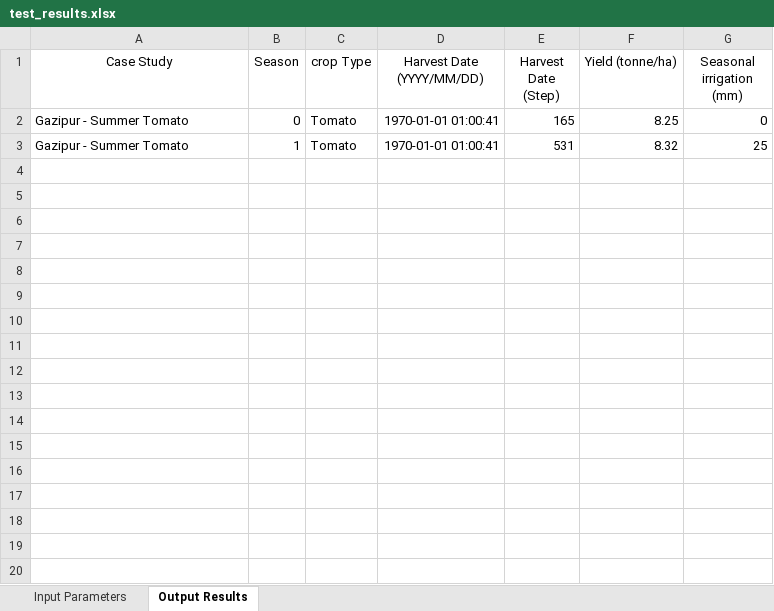
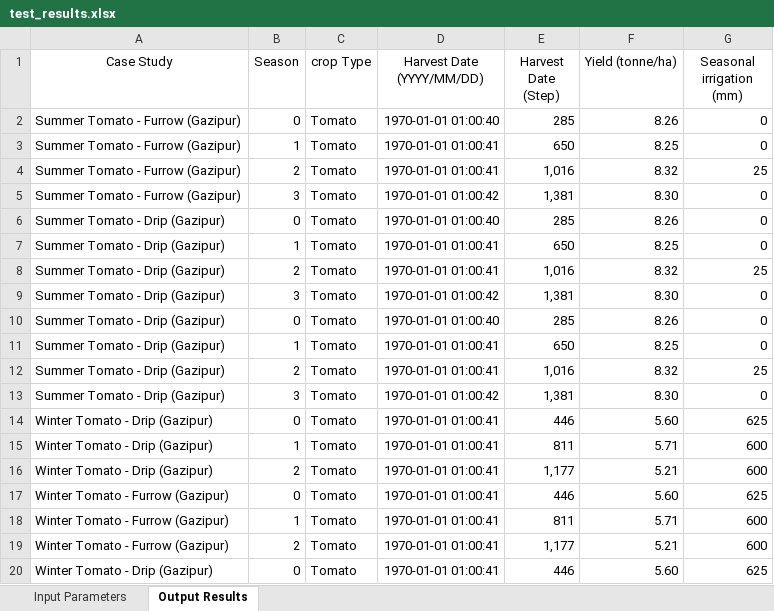
Before and after one commit to stephansmit/heliostrome, an Excel workbook: heliostrome/jip_project/results/test_results.xlsx, sheet Output Results, drawn as a sheet; only a part is shown; values as stored, in another font and other column widths than the file's, no borders; addresses are those after the commit; the diff covers the shown part only; the diff names each change by its address in the sheet, - before the commit and + after, or states it on an @@ line.

Commit message:
Pushing the factors to run simulation with the fixed double entry

```diff
--- a/heliostrome/jip_project/results/test_results.xlsx (sheet Output Results)
+++ b/heliostrome/jip_project/results/test_results.xlsx (sheet Output Results)
+row 2: Summer Tomato - Furrow (Gazipur) | 0 | Tomato | 1970-01-01 01:00:40 | 285 | 8.26 | 0
+row 3: Summer Tomato - Furrow (Gazipur) | 1 | Tomato | 1970-01-01 01:00:41 | 650 | 8.25 | 0
+row 4: Summer Tomato - Furrow (Gazipur) | 2 | Tomato | 1970-01-01 01:00:41 | 1,016 | 8.32 | 25
+row 5: Summer Tomato - Furrow (Gazipur) | 3 | Tomato | 1970-01-01 01:00:42 | 1,381 | 8.30 | 0
+row 6: Summer Tomato - Drip (Gazipur) | 0 | Tomato | 1970-01-01 01:00:40 | 285 | 8.26 | 0
-A7:A8 (Case Study): Gazipur - Summer Tomato
+A7:A8 (Case Study): Summer Tomato - Drip (Gazipur)
-B7 (Season): 0
+B7 (Season): 1
-E7 (Harvest Date (Step)): 165
+E7 (Harvest Date (Step)): 650
-B8 (Season): 1
+B8 (Season): 2
-E8 (Harvest Date (Step)): 531
+E8 (Harvest Date (Step)): 1,016
+row 9: Summer Tomato - Drip (Gazipur) | 3 | Tomato | 1970-01-01 01:00:42 | 1,381 | 8.30 | 0
+row 10: Summer Tomato - Drip (Gazipur) | 0 | Tomato | 1970-01-01 01:00:40 | 285 | 8.26 | 0
+row 11: Summer Tomato - Drip (Gazipur) | 1 | Tomato | 1970-01-01 01:00:41 | 650 | 8.25 | 0
+row 12: Summer Tomato - Drip (Gazipur) | 2 | Tomato | 1970-01-01 01:00:41 | 1,016 | 8.32 | 25
+row 13: Summer Tomato - Drip (Gazipur) | 3 | Tomato | 1970-01-01 01:00:42 | 1,381 | 8.30 | 0
+row 14: Winter Tomato - Drip (Gazipur) | 0 | Tomato | 1970-01-01 01:00:41 | 446 | 5.60 | 625
+row 15: Winter Tomato - Drip (Gazipur) | 1 | Tomato | 1970-01-01 01:00:41 | 811 | 5.71 | 600
+row 16: Winter Tomato - Drip (Gazipur) | 2 | Tomato | 1970-01-01 01:00:41 | 1,177 | 5.21 | 600
+row 17: Winter Tomato - Furrow (Gazipur) | 0 | Tomato | 1970-01-01 01:00:41 | 446 | 5.60 | 625
+row 18: Winter Tomato - Furrow (Gazipur) | 1 | Tomato | 1970-01-01 01:00:41 | 811 | 5.71 | 600
+row 19: Winter Tomato - Furrow (Gazipur) | 2 | Tomato | 1970-01-01 01:00:41 | 1,177 | 5.21 | 600
+row 20: Winter Tomato - Drip (Gazipur) | 0 | Tomato | 1970-01-01 01:00:41 | 446 | 5.60 | 625
```
Also changed, not shown: 34 added rows elsewhere in this sheet, sheet Input Parameters, heliostrome/jip_project/results/Factors to run simulation.xlsx.
